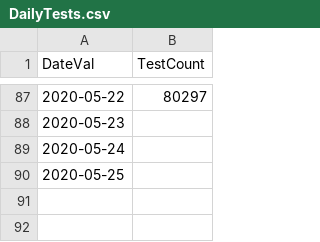
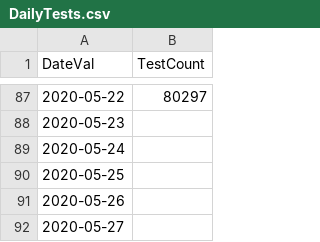
Before and after one commit to girotobial/covid-19-uk, a CSV file: data/DailyTests.csv, drawn as a sheet; only a part is shown, gaps mark what is left out.

```diff
--- a/data/DailyTests.csv
+++ b/data/DailyTests.csv
@@ -90 +90,3 @@ DateVal,TestCount
 2020-05-25,
+2020-05-26,
+2020-05-27,
```
Also changed, not shown: data/DailyConfirmedCases.csv, data/DailyConfirmedCasesWithFeatures.csv, 12 other files.
